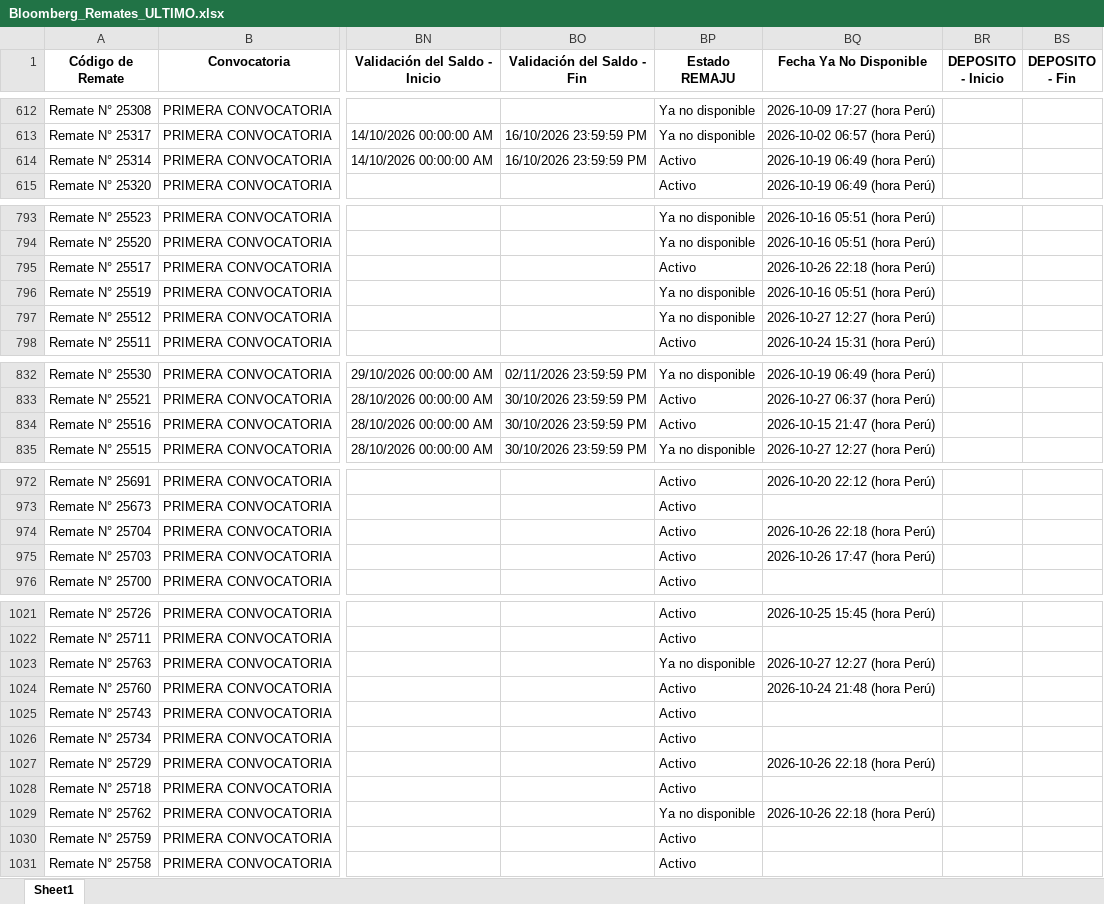
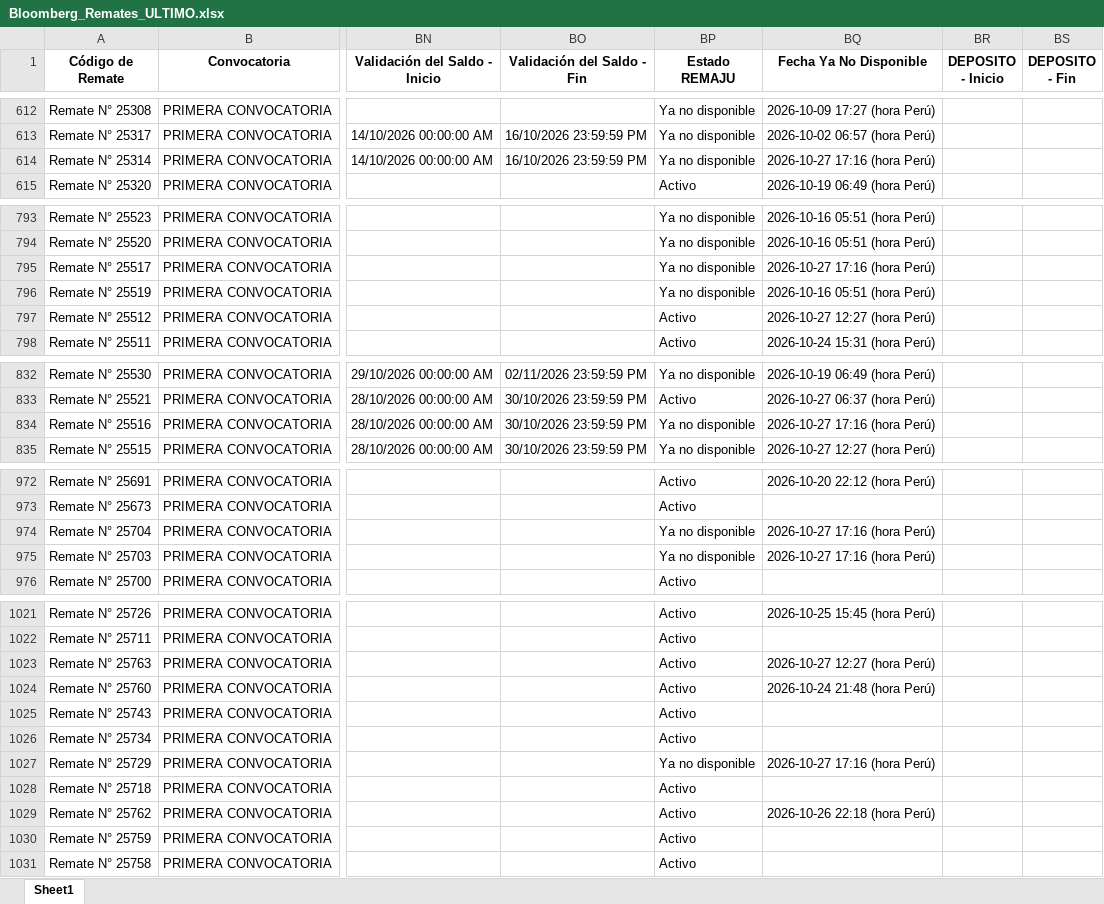
Before and after one commit to vitaliaventures/remaju-bloomberg, an Excel workbook: Bloomberg_Remates_ULTIMO.xlsx, sheet Sheet1, drawn as a sheet; only a part is shown, gaps mark what is left out; values as stored, in another font and other column widths than the file's, no borders; the diff covers the shown part only; the diff names each change by its address in the sheet, - before the commit and + after, or states it on an @@ line.

```diff
--- a/Bloomberg_Remates_ULTIMO.xlsx (sheet Sheet1)
+++ b/Bloomberg_Remates_ULTIMO.xlsx (sheet Sheet1)
-BP614 (Estado REMAJU): Activo
+BP614 (Estado REMAJU): Ya no disponible
-BQ614 (Fecha Ya No Disponible): 2026-10-19 06:49 (hora Perú)
+BQ614 (Fecha Ya No Disponible): 2026-10-27 17:16 (hora Perú)
-BP795 (Estado REMAJU): Activo
+BP795 (Estado REMAJU): Ya no disponible
-BQ795 (Fecha Ya No Disponible): 2026-10-26 22:18 (hora Perú)
+BQ795 (Fecha Ya No Disponible): 2026-10-27 17:16 (hora Perú)
-BP797 (Estado REMAJU): Ya no disponible
+BP797 (Estado REMAJU): Activo
-BP834 (Estado REMAJU): Activo
+BP834 (Estado REMAJU): Ya no disponible
-BQ834 (Fecha Ya No Disponible): 2026-10-15 21:47 (hora Perú)
+BQ834 (Fecha Ya No Disponible): 2026-10-27 17:16 (hora Perú)
-BP974:BP975 (Estado REMAJU): Activo
+BP974:BP975 (Estado REMAJU): Ya no disponible
-BQ974 (Fecha Ya No Disponible): 2026-10-26 22:18 (hora Perú)
+BQ974 (Fecha Ya No Disponible): 2026-10-27 17:16 (hora Perú)
-BQ975 (Fecha Ya No Disponible): 2026-10-26 17:47 (hora Perú)
+BQ975 (Fecha Ya No Disponible): 2026-10-27 17:16 (hora Perú)
-BP1023 (Estado REMAJU): Ya no disponible
+BP1023 (Estado REMAJU): Activo
-BP1027 (Estado REMAJU): Activo
+BP1027 (Estado REMAJU): Ya no disponible
-BQ1027 (Fecha Ya No Disponible): 2026-10-26 22:18 (hora Perú)
+BQ1027 (Fecha Ya No Disponible): 2026-10-27 17:16 (hora Perú)
-BP1029 (Estado REMAJU): Ya no disponible
+BP1029 (Estado REMAJU): Activo
```
Also changed, not shown: 4 added rows and 21 edited cells elsewhere in this sheet, 2 other files.
